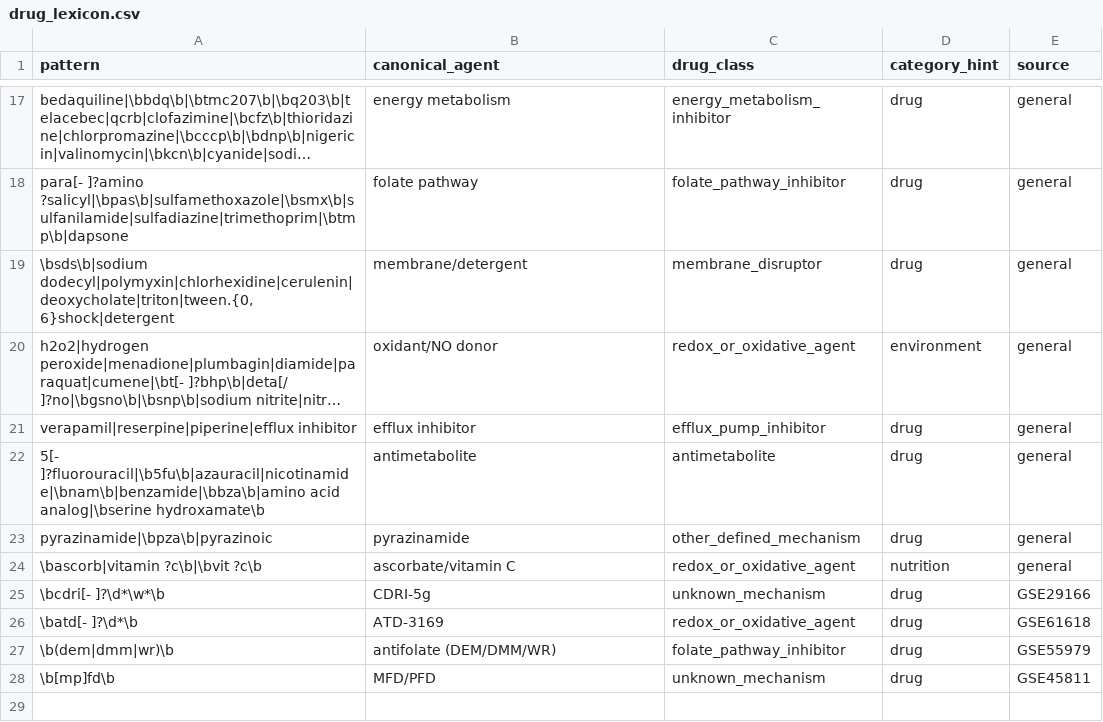
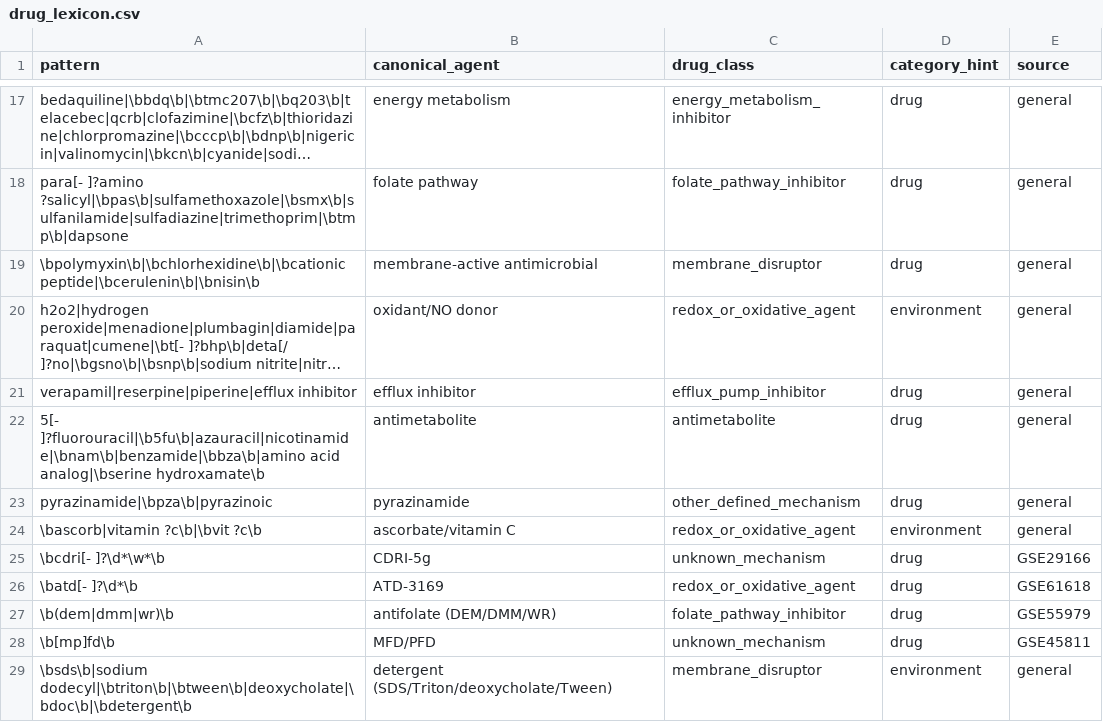
Before and after one commit to manjusri1998/mtb-contrast-classifier, a CSV file: drug_lexicon.csv, drawn as a sheet; only a part is shown, gaps mark what is left out; long unchanged cells end in …; the diff names each change by its address in the sheet, - before the commit and + after, or states it on an @@ line.

```diff
--- a/drug_lexicon.csv
+++ b/drug_lexicon.csv
-A19 (pattern): \bsds\b|sodium dodecyl|polymyxin|chlorhexidine|cerulenin|deoxycholate|triton|tween.{0,6}shock|detergent
+A19 (pattern): \bpolymyxin\b|\bchlorhexidine\b|\bcationic peptide|\bcerulenin\b|\bnisin\b
-B19 (canonical_agent): membrane/detergent
+B19 (canonical_agent): membrane-active antimicrobial
-D24 (category_hint): nutrition
+D24 (category_hint): environment
+row 29: \bsds\b|sodium dodecyl|\btriton\b|\btween\b|deoxycholate|\bdoc\b|\bdetergent\b | detergent (SDS/Triton/deoxycholate/Tween) | membrane_disruptor | environment | general
```
Also changed, not shown: category_lexicon.csv, 4 other files.
